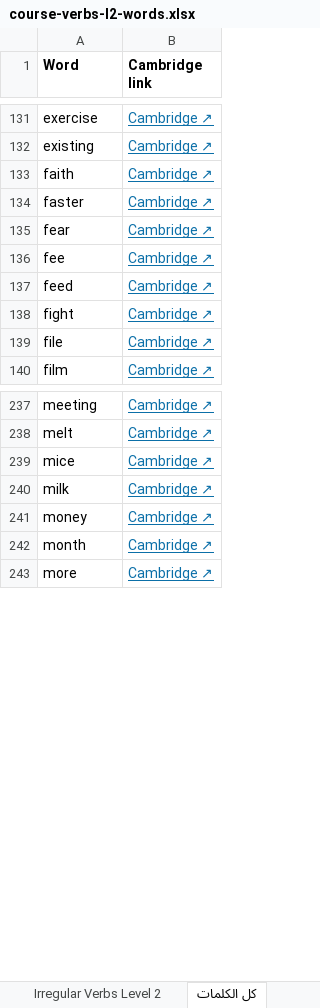
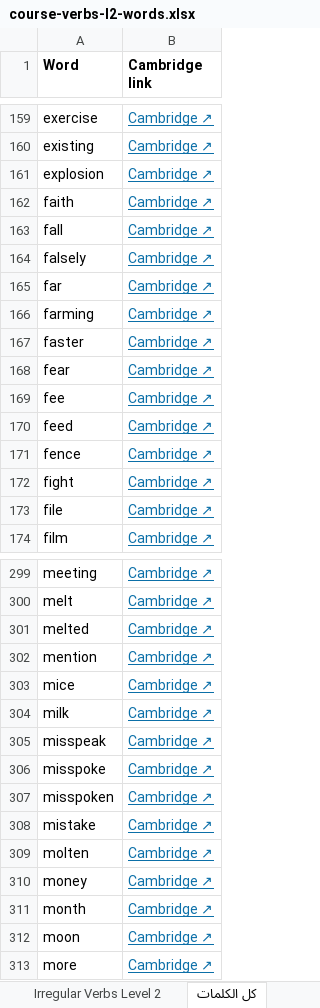
Before and after one commit to poetry-discoverer/poetry-journey, an Excel workbook: pdf/course-verbs-l2-words.xlsx, sheet كل الكلمات, drawn as a sheet; only a part is shown, gaps mark what is left out; values as stored, in another font and other column widths than the file's, no borders; the diff covers the shown part only; the diff names each change by its address in the sheet, - before the commit and + after, or states it on an @@ line.

```diff
--- a/pdf/course-verbs-l2-words.xlsx (sheet كل الكلمات)
+++ b/pdf/course-verbs-l2-words.xlsx (sheet كل الكلمات)
+row 161: explosion | Cambridge ↗
+row 163: fall | Cambridge ↗
+row 164: falsely | Cambridge ↗
+row 165: far | Cambridge ↗
+row 166: farming | Cambridge ↗
+row 171: fence | Cambridge ↗
+row 301: melted | Cambridge ↗
+row 302: mention | Cambridge ↗
+row 305: misspeak | Cambridge ↗
+row 306: misspoke | Cambridge ↗
+row 307: misspoken | Cambridge ↗
+row 308: mistake | Cambridge ↗
+row 309: molten | Cambridge ↗
+row 312: moon | Cambridge ↗
```
Also changed, not shown: 99 added rows elsewhere in this sheet, sheet Irregular Verbs Level 2, 5 other files.
